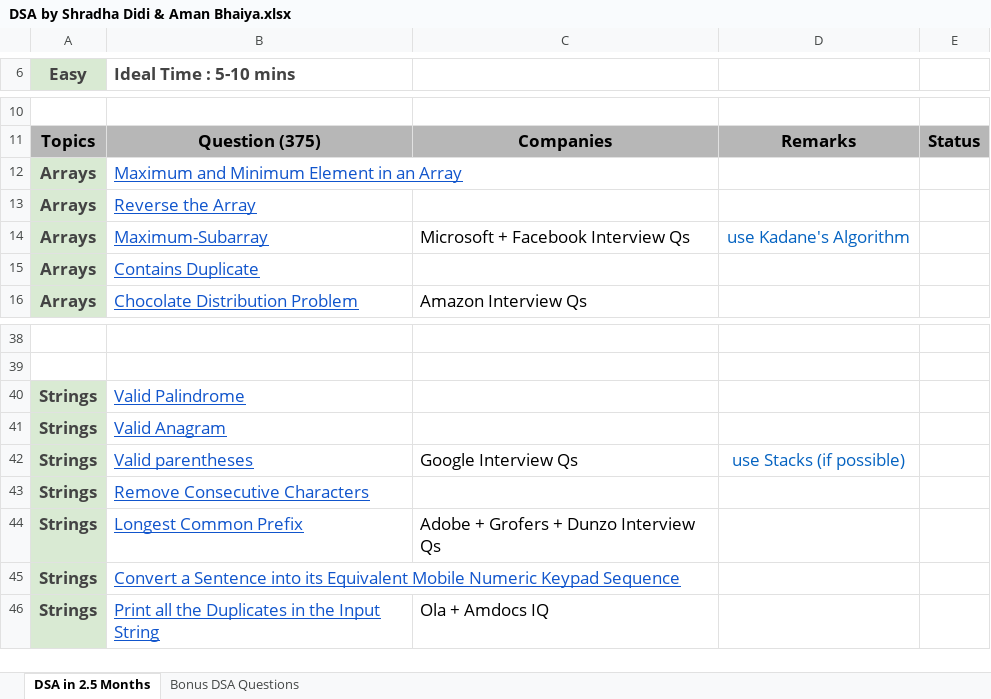
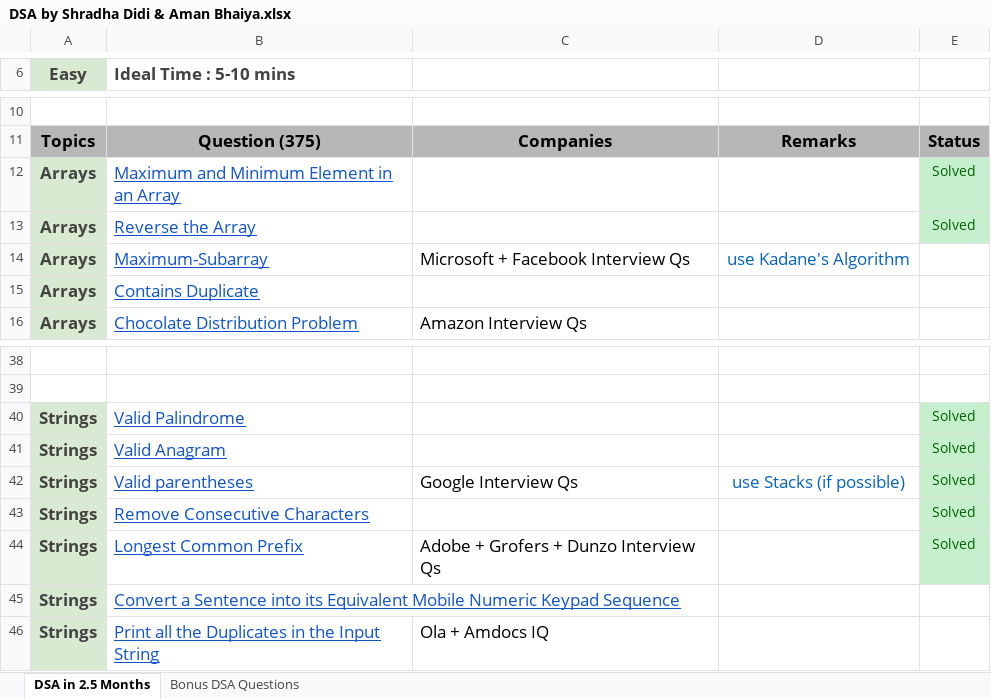
Before and after one commit to thecuriousjuel/Data-Structure-and-Algorithm, an Excel workbook: DSA by Shradha Didi & Aman Bhaiya.xlsx, sheet DSA in 2.5 Months, drawn as a sheet; only a part is shown, gaps mark what is left out; values as stored, in another font and other column widths than the file's, no borders; the diff names each change by its address in the sheet, - before the commit and + after, or states it on an @@ line.

```diff
--- a/DSA by Shradha Didi & Aman Bhaiya.xlsx (sheet DSA in 2.5 Months)
+++ b/DSA by Shradha Didi & Aman Bhaiya.xlsx (sheet DSA in 2.5 Months)
-E12:E13: (empty)
+E12:E13: Solved
-E12:E13 fill: none
+E12:E13 fill: #C6EFCE
-E40:E44: (empty)
+E40:E44: Solved
-E40:E44 fill: none
+E40:E44 fill: #C6EFCE
```
Also changed, not shown: 5 other files.
